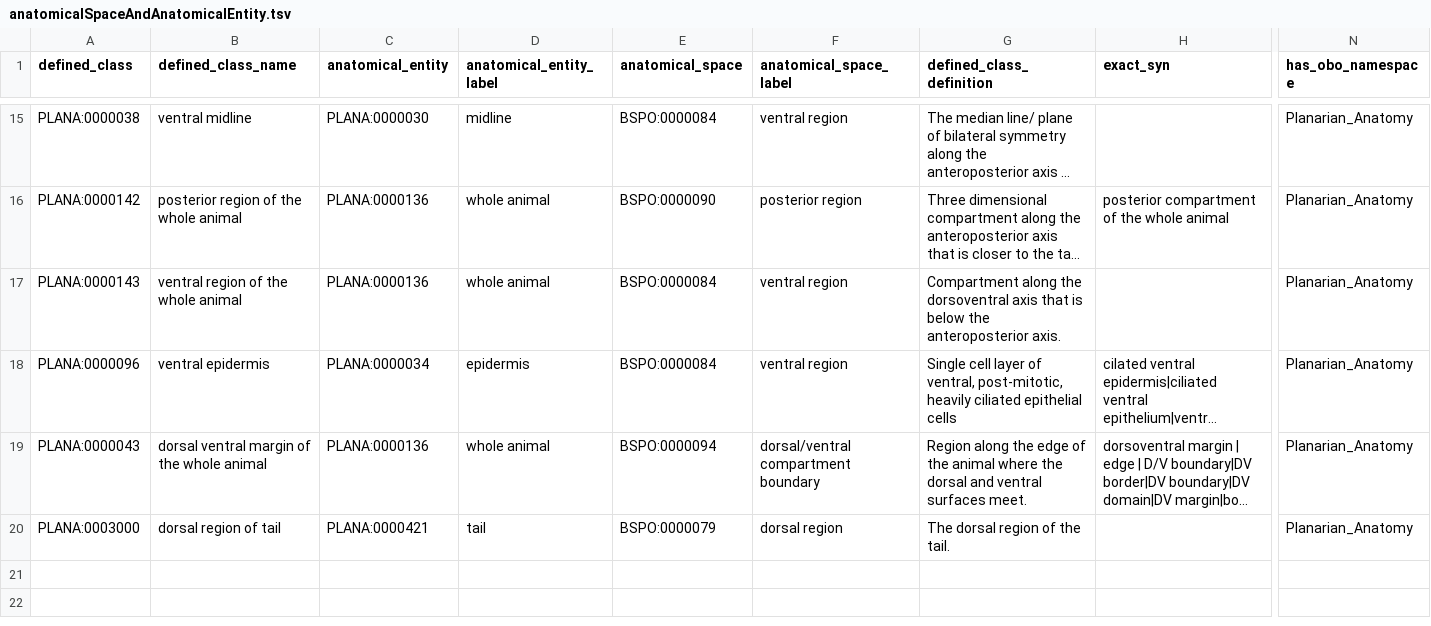
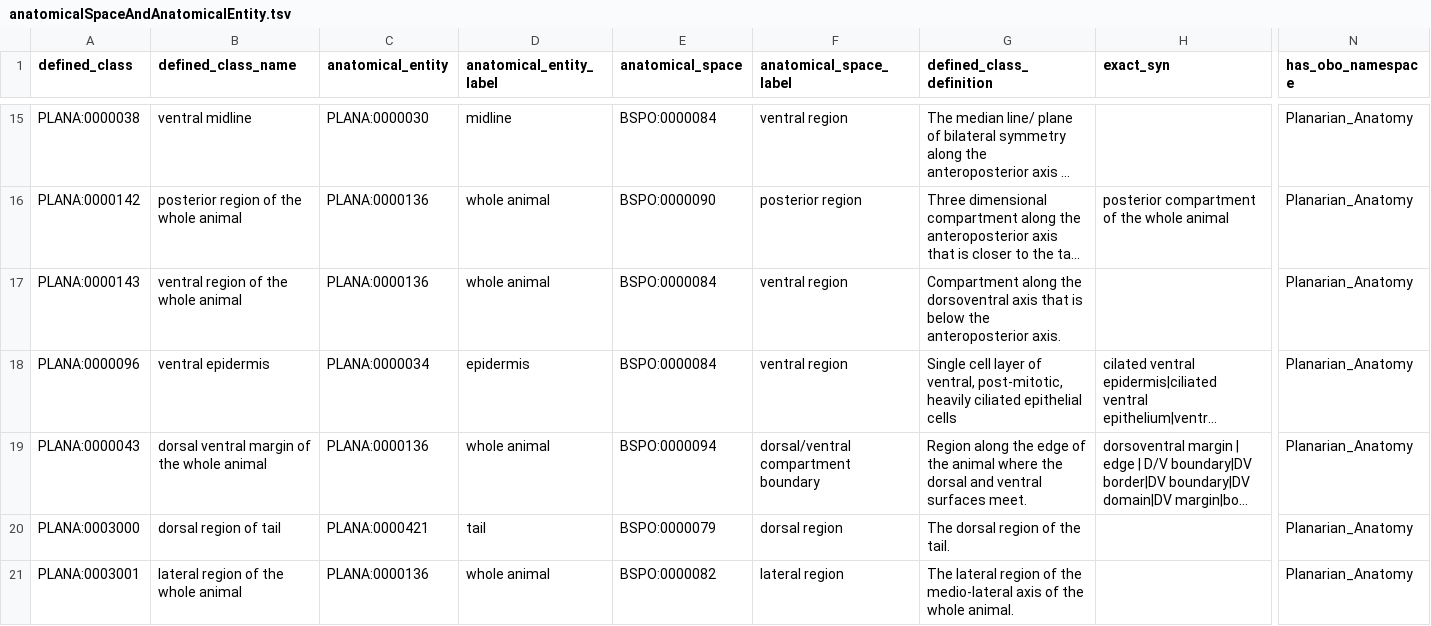
Before and after one commit to obophenotype/planaria-ontology, a TSV file: src/patterns/data/default/anatomicalSpaceAndAnatomicalEntity.tsv, drawn as a sheet; only a part is shown, gaps mark what is left out; long unchanged cells end in …; rows hold the shown columns only; the diff names each change by its address in the sheet, - before the commit and + after, or states it on an @@ line.

```diff
--- a/src/patterns/data/default/anatomicalSpaceAndAnatomicalEntity.tsv
+++ b/src/patterns/data/default/anatomicalSpaceAndAnatomicalEntity.tsv
+row 21: PLANA:0003001 | lateral region of the whole animal | PLANA:0000136 | whole animal | BSPO:0000082 | lateral region | The lateral region of the medio-lateral axis of the whole animal. |  | Planarian_Anatomy
```
Also changed, not shown: src/patterns/data/default/plana_terms.tsv, src/patterns/data/default/plana_terms_contained_in.tsv, 36 other files.
